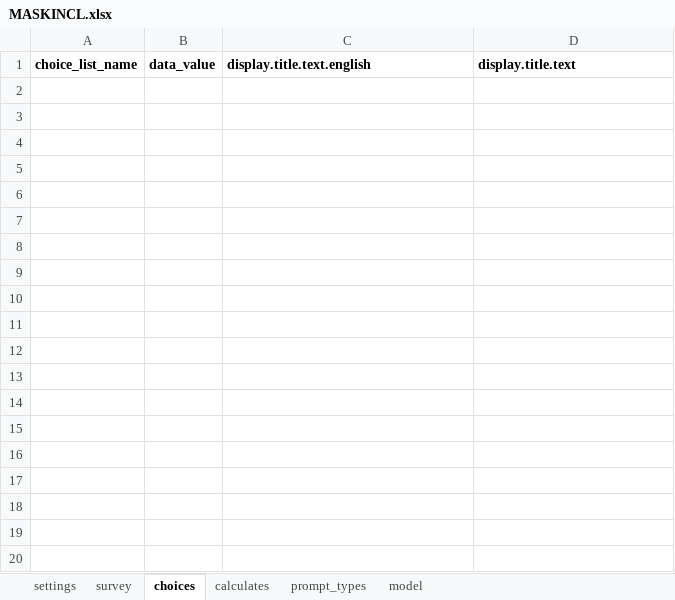
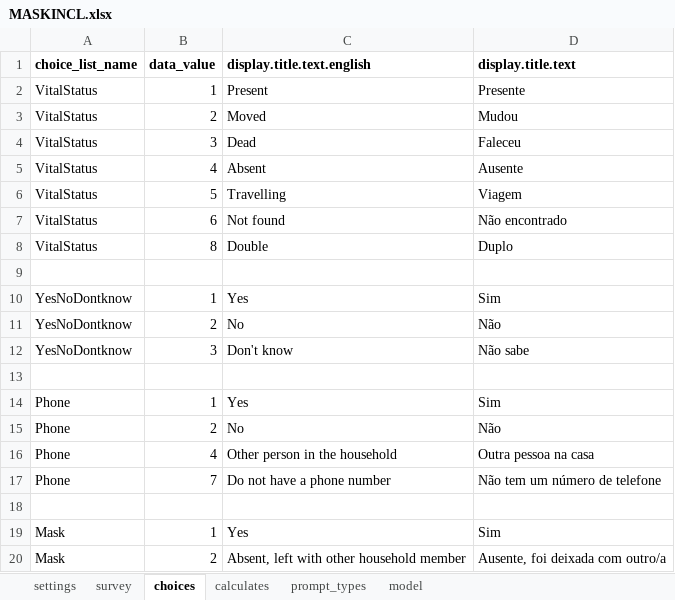
Before and after one commit to sarahstou/MASKCOVID, an Excel workbook: app/config/tables/MASKINCL/Forms/MASKINCL/MASKINCL.xlsx, sheet choices, drawn as a sheet; only a part is shown; values as stored, in another font and other column widths than the file's, no borders; the diff covers the shown part only; the diff names each change by its address in the sheet, - before the commit and + after, or states it on an @@ line.

```diff
--- a/app/config/tables/MASKINCL/Forms/MASKINCL/MASKINCL.xlsx (sheet choices)
+++ b/app/config/tables/MASKINCL/Forms/MASKINCL/MASKINCL.xlsx (sheet choices)
+row 2: VitalStatus | 1 | Present | Presente
+row 3: VitalStatus | 2 | Moved | Mudou
+row 4: VitalStatus | 3 | Dead | Faleceu
+row 5: VitalStatus | 4 | Absent | Ausente
+row 6: VitalStatus | 5 | Travelling | Viagem
+row 7: VitalStatus | 6 | Not found | Não encontrado
+row 8: VitalStatus | 8 | Double | Duplo
+row 9: (empty)
+row 10: YesNoDontknow | 1 | Yes | Sim
+row 11: YesNoDontknow | 2 | No | Não
+row 12: YesNoDontknow | 3 | Don't know | Não sabe
+row 13: (empty)
+row 14: Phone | 1 | Yes | Sim
+row 15: Phone | 2 | No | Não
+row 16: Phone | 4 | Other person in the household | Outra pessoa na casa
+row 17: Phone | 7 | Do not have a phone number | Não tem um número de telefone
+row 18: (empty)
+row 19: Mask | 1 | Yes | Sim
+row 20: Mask | 2 | Absent, left with other household member | Ausente, foi deixada com outro/a
```
Also changed, not shown: 17 added rows elsewhere in this sheet, sheet survey, sheet settings, 3 other files.
